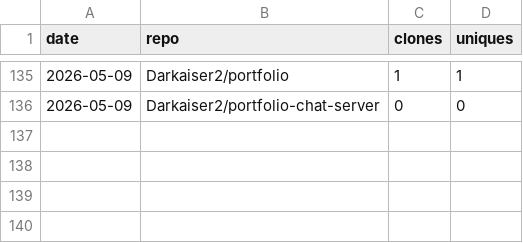
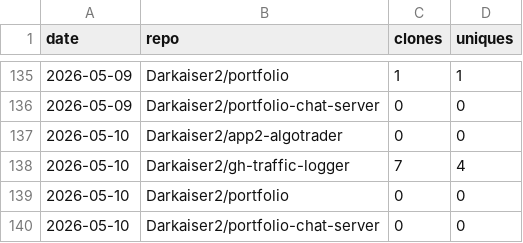
Before and after one commit to Darkaiser2/gh-traffic-logger, a CSV file: data/clones.csv, drawn as a sheet; only a part is shown, gaps mark what is left out.

```diff
--- a/data/clones.csv
+++ b/data/clones.csv
@@ -136 +136,5 @@ date,repo,clones,uniques
 2026-05-09,Darkaiser2/portfolio-chat-server,0,0
+2026-05-10,Darkaiser2/app2-algotrader,0,0
+2026-05-10,Darkaiser2/gh-traffic-logger,7,4
+2026-05-10,Darkaiser2/portfolio,0,0
+2026-05-10,Darkaiser2/portfolio-chat-server,0,0
```
Also changed, not shown: data/paths.csv, data/referrers.csv, 1 other file.
